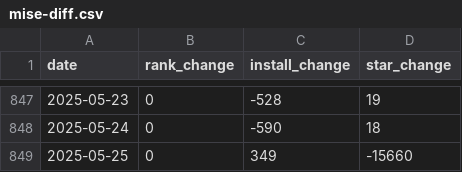
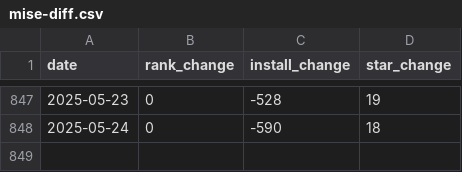
Before and after one commit to jdx/mise-analytics, a CSV file: mise-diff.csv, drawn as a sheet; only a part is shown, gaps mark what is left out; the diff names each change by its address in the sheet, - before the commit and + after, or states it on an @@ line.

```diff
--- a/mise-diff.csv
+++ b/mise-diff.csv
-row 849: 2025-05-25 | 0 | 349 | -15660
```
Also changed, not shown: competitors.csv, hk-diff.csv, 3 other files.
